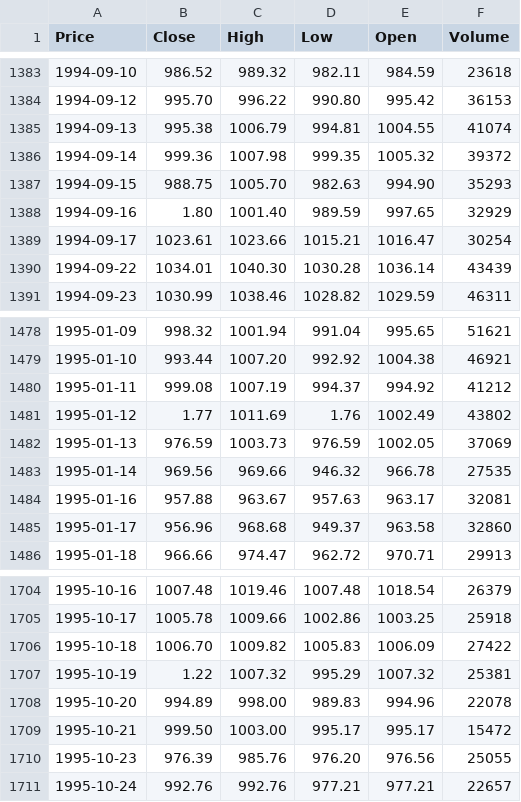
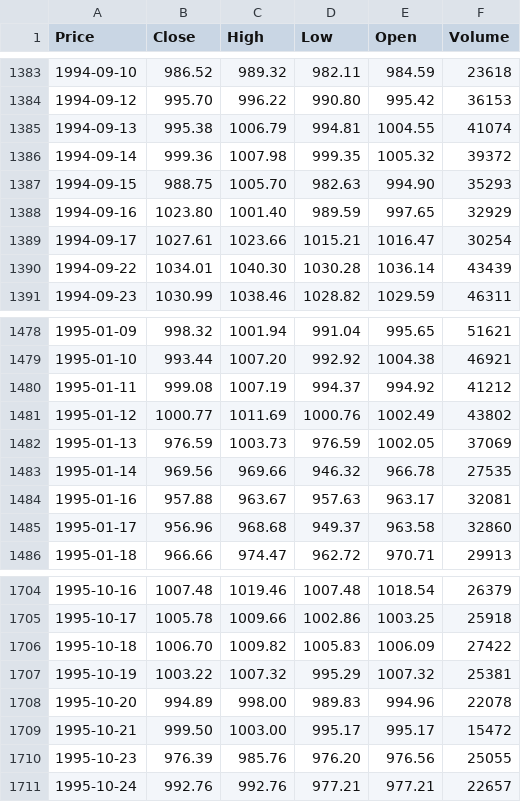
Before and after one commit to Sanghoon-ai/bok-data-analysis, a CSV file: KOSPI.csv, drawn as a sheet; only a part is shown, gaps mark what is left out; the diff names each change by its address in the sheet, - before the commit and + after, or states it on an @@ line.

Commit message:
Update KOSPI.csv

```diff
--- a/KOSPI.csv
+++ b/KOSPI.csv
-B1388 (Close): 1.80
+B1388 (Close): 1023.80
-B1389 (Close): 1023.61
+B1389 (Close): 1027.61
-B1481 (Close): 1.77
+B1481 (Close): 1000.77
-D1481 (Low): 1.76
+D1481 (Low): 1000.76
-B1707 (Close): 1.22
+B1707 (Close): 1003.22
```
